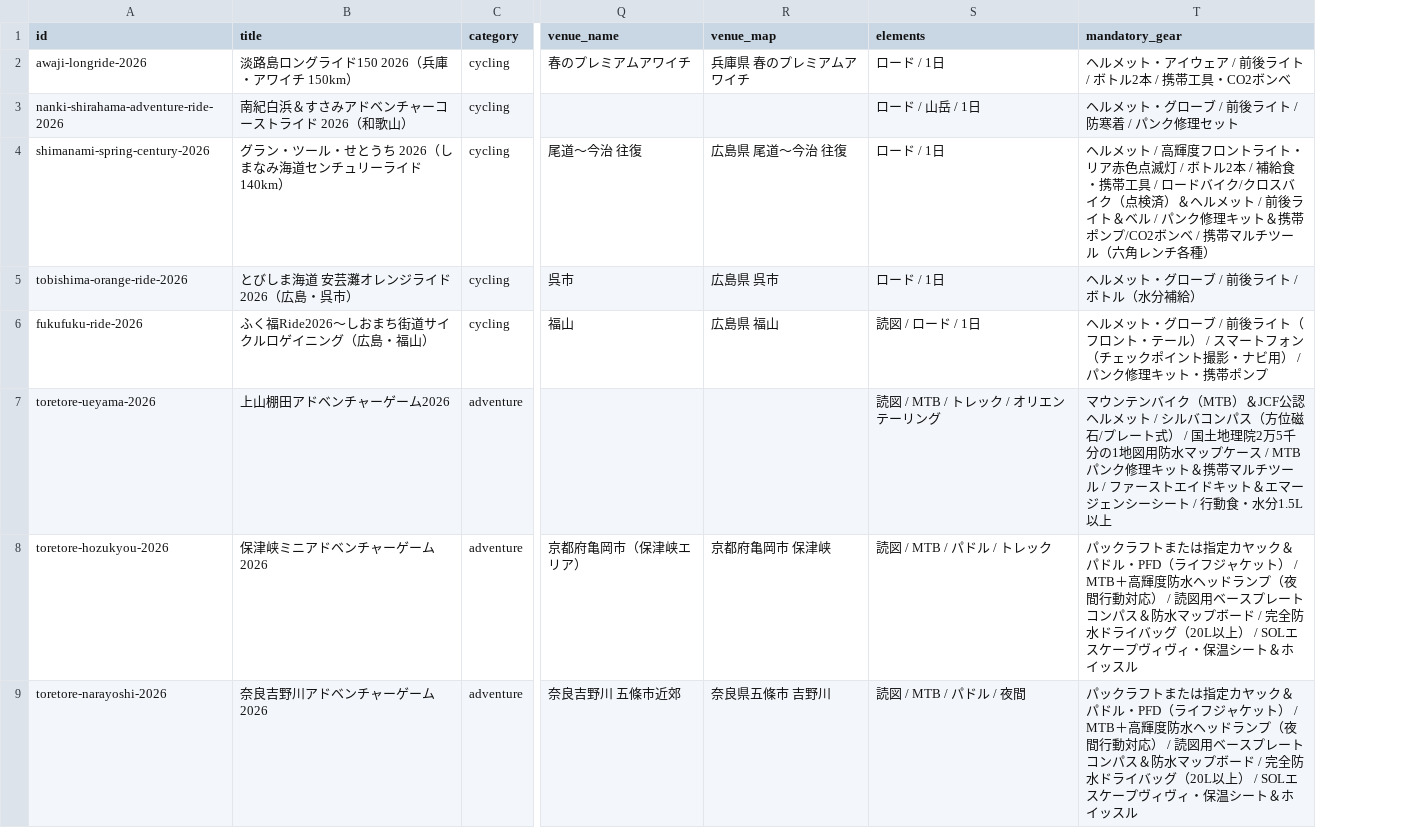
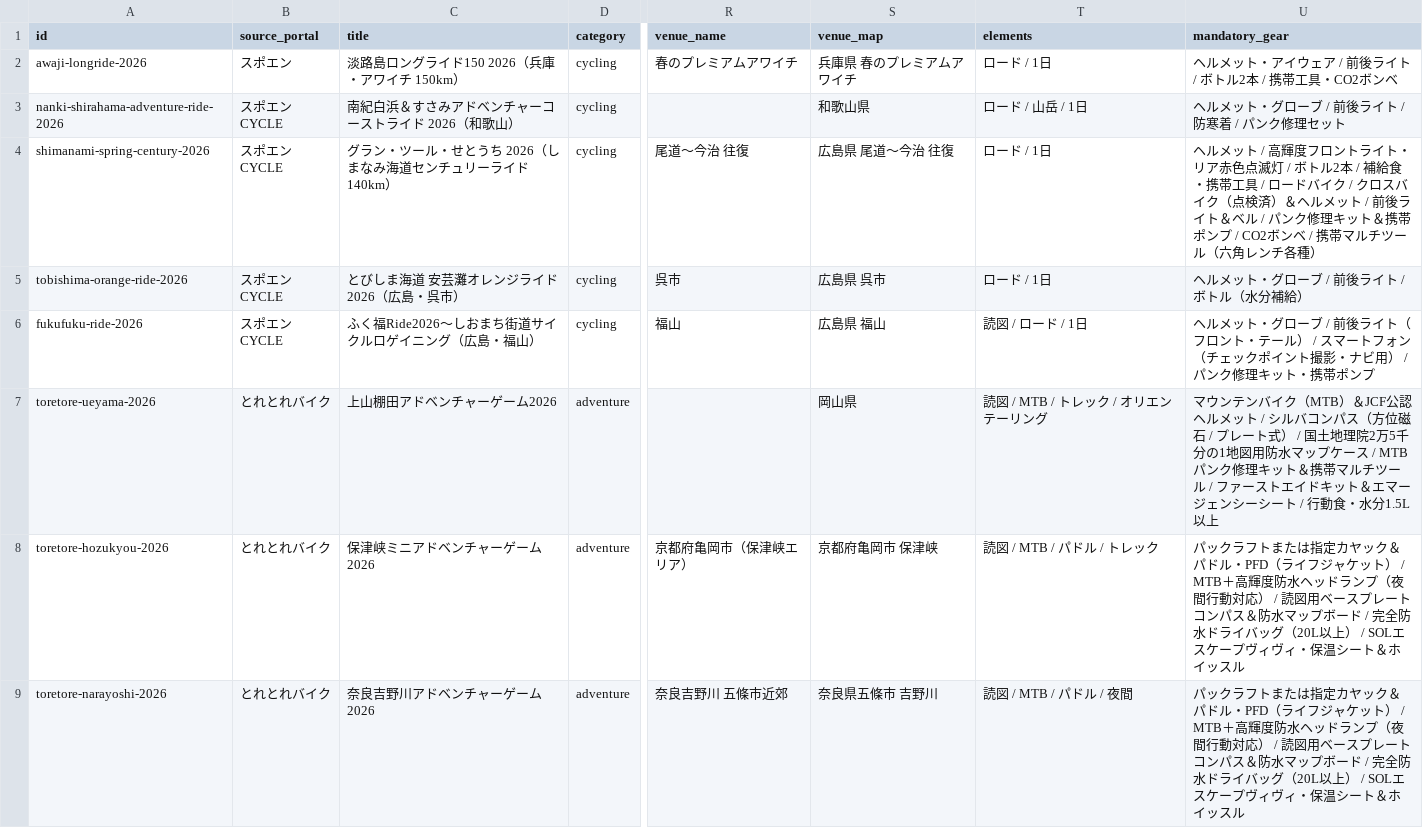
Before and after one commit to yachimaru-sports/outdoor-race-hub, a CSV file: outdoor_race_hub_events_master.csv, drawn as a sheet; only a part is shown, gaps mark what is left out; addresses are those after the commit; the diff covers the shown part only; the diff names each change by its address in the sheet, - before the commit and + after, or states it on an @@ line.

Commit message:
feat: CSVマスタおよびGeminiスキルに情報源ポータル名(source_portal)列を追加

```diff
--- a/outdoor_race_hub_events_master.csv
+++ b/outdoor_race_hub_events_master.csv
+column B (source_portal), rows 2-9: スポエン | スポエンCYCLE | スポエンCYCLE | スポエンCYCLE | スポエンCYCLE | とれとれバイク | とれとれバイク | とれとれバイク
-S3 (venue_map): (empty)
+S3 (venue_map): 和歌山県
-U4 (mandatory_gear): …ドバイク/クロスバイク（点検済）＆ヘルメット / 前後ライト＆ベル / パンク修理キット＆携帯ポンプ/CO2ボンベ…
+U4 (mandatory_gear): …ドバイク / クロスバイク（点検済）＆ヘルメット / 前後ライト＆ベル / パンク修理キット＆携帯ポンプ / CO2ボンベ…
-S7 (venue_map): (empty)
+S7 (venue_map): 岡山県
-U7 (mandatory_gear): …方位磁石/プレー…
+U7 (mandatory_gear): …方位磁石 / プレー…
```
Also changed, not shown: 76 edited cells elsewhere in this file, 11 other files.
